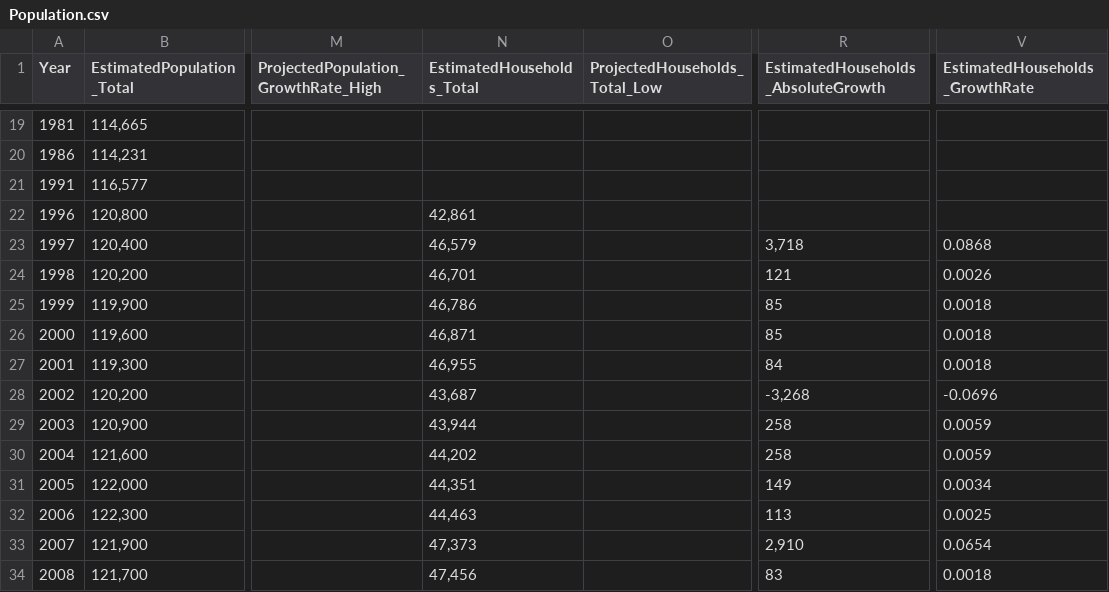
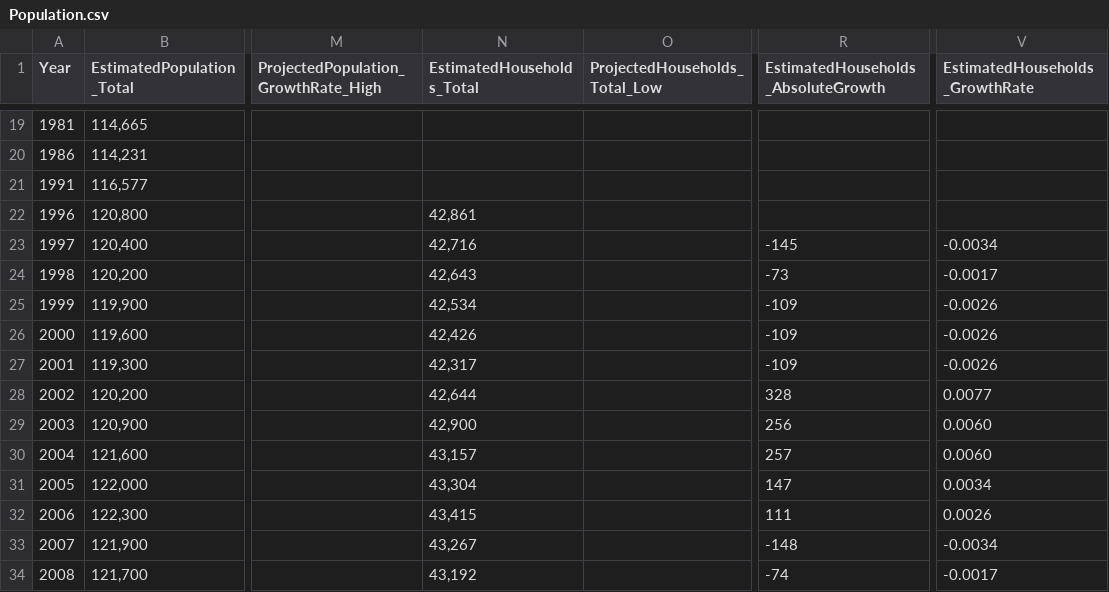
Before and after one commit to nathanstockerDCC/PlotlyGraphs, a CSV file: data/Population.csv, drawn as a sheet; only a part is shown, gaps mark what is left out; the diff covers the shown part only; the diff names each change by its address in the sheet, - before the commit and + after, or states it on an @@ line.

Commit message:
Add files via upload

```diff
--- a/data/Population.csv
+++ b/data/Population.csv
-N23 (EstimatedHouseholds_Total): 46,579
+N23 (EstimatedHouseholds_Total): 42,716
-R23: 3,718
+R23: -145
-V23 (EstimatedHouseholds_GrowthRate): 0.0868
+V23 (EstimatedHouseholds_GrowthRate): -0.0034
-N24 (EstimatedHouseholds_Total): 46,701
+N24 (EstimatedHouseholds_Total): 42,643
-R24: 121
+R24: -73
-V24 (EstimatedHouseholds_GrowthRate): 0.0026
+V24 (EstimatedHouseholds_GrowthRate): -0.0017
-N25 (EstimatedHouseholds_Total): 46,786
+N25 (EstimatedHouseholds_Total): 42,534
-R25:R26: 85
+R25:R26: -109
-V25:V27 (EstimatedHouseholds_GrowthRate): 0.0018
+V25:V27 (EstimatedHouseholds_GrowthRate): -0.0026
-N26 (EstimatedHouseholds_Total): 46,871
+N26 (EstimatedHouseholds_Total): 42,426
-N27 (EstimatedHouseholds_Total): 46,955
+N27 (EstimatedHouseholds_Total): 42,317
-R27: 84
+R27: -109
-N28 (EstimatedHouseholds_Total): 43,687
+N28 (EstimatedHouseholds_Total): 42,644
-R28: -3,268
+R28: 328
-V28 (EstimatedHouseholds_GrowthRate): -0.0696
+V28 (EstimatedHouseholds_GrowthRate): 0.0077
-N29 (EstimatedHouseholds_Total): 43,944
+N29 (EstimatedHouseholds_Total): 42,900
-R29: 258
+R29: 256
-V29:V30 (EstimatedHouseholds_GrowthRate): 0.0059
+V29:V30 (EstimatedHouseholds_GrowthRate): 0.0060
-N30 (EstimatedHouseholds_Total): 44,202
+N30 (EstimatedHouseholds_Total): 43,157
-R30: 258
+R30: 257
-N31 (EstimatedHouseholds_Total): 44,351
+N31 (EstimatedHouseholds_Total): 43,304
-R31: 149
+R31: 147
-N32 (EstimatedHouseholds_Total): 44,463
+N32 (EstimatedHouseholds_Total): 43,415
-R32: 113
+R32: 111
-V32 (EstimatedHouseholds_GrowthRate): 0.0025
+V32 (EstimatedHouseholds_GrowthRate): 0.0026
-N33 (EstimatedHouseholds_Total): 47,373
+N33 (EstimatedHouseholds_Total): 43,267
-R33: 2,910
+R33: -148
-V33 (EstimatedHouseholds_GrowthRate): 0.0654
+V33 (EstimatedHouseholds_GrowthRate): -0.0034
-N34 (EstimatedHouseholds_Total): 47,456
+N34 (EstimatedHouseholds_Total): 43,192
-R34: 83
+R34: -74
-V34 (EstimatedHouseholds_GrowthRate): 0.0018
+V34 (EstimatedHouseholds_GrowthRate): -0.0017
```
Also changed, not shown: 45 edited cells elsewhere in this file.
